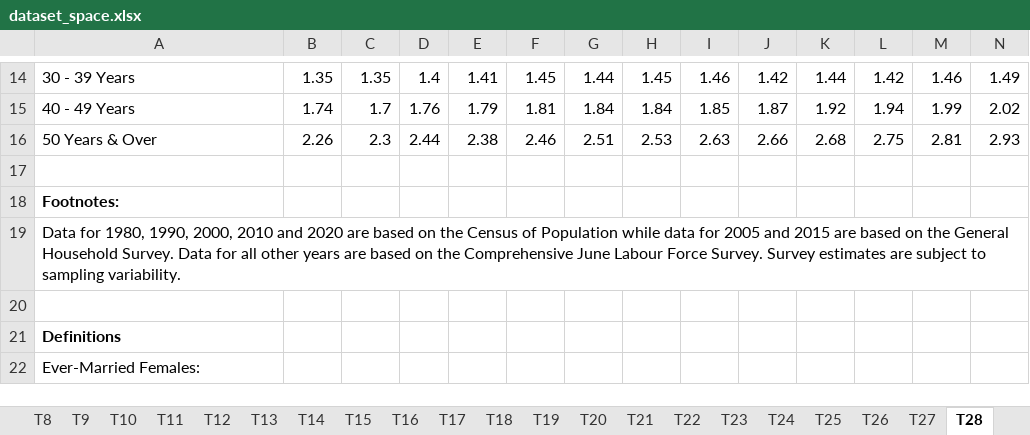
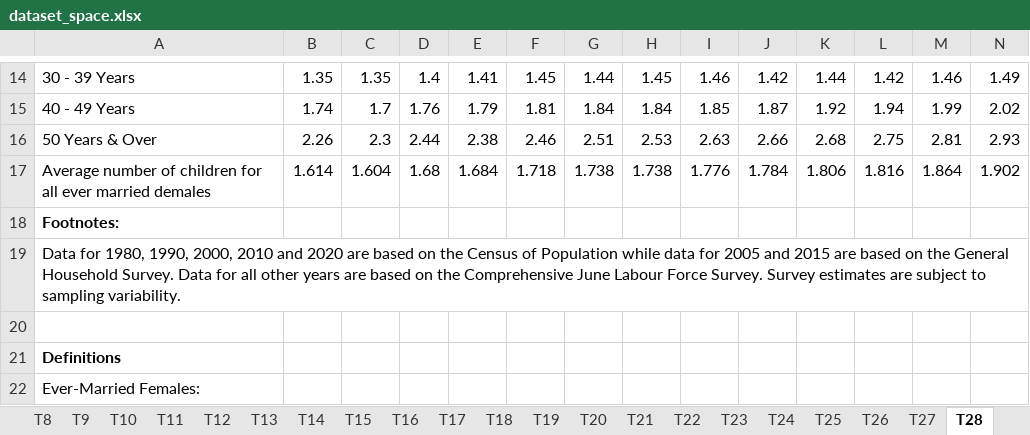
Before and after one commit to sonyawonghuiling/sonyawong-nm2207, an Excel workbook: datasets/dataset_space.xlsx, sheet T28, drawn as a sheet; only a part is shown, gaps mark what is left out; values as stored, in another font and other column widths than the file's, no borders; rows hold the shown columns only; the diff names each change by its address in the sheet, - before the commit and + after, or states it on an @@ line.

```diff
--- a/datasets/dataset_space.xlsx (sheet T28)
+++ b/datasets/dataset_space.xlsx (sheet T28)
-row 17: (empty)
+row 17: Average number of children for all ever married demales | 1.614 | 1.604 | 1.68 | 1.684 | 1.718 | 1.738 | 1.738 | 1.776 | 1.784 | 1.806 | 1.816 | 1.864 | 1.902
```
Also changed, not shown: charts or pictures, 15 other files.
